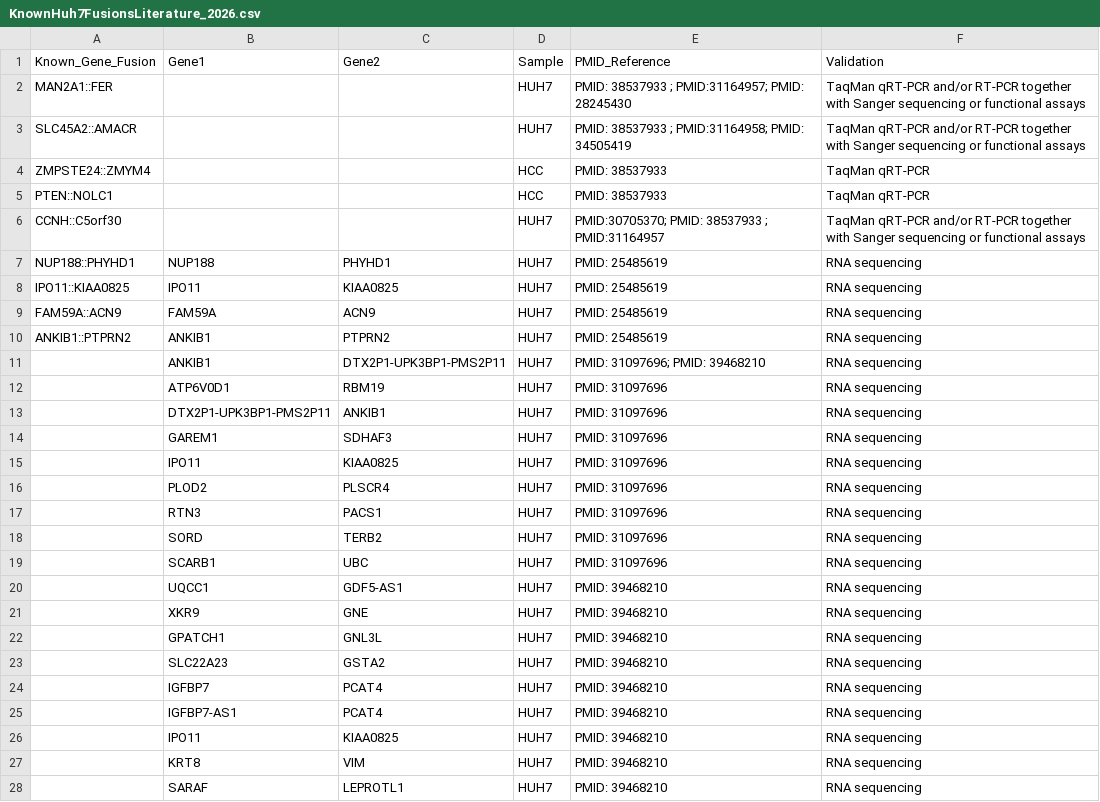
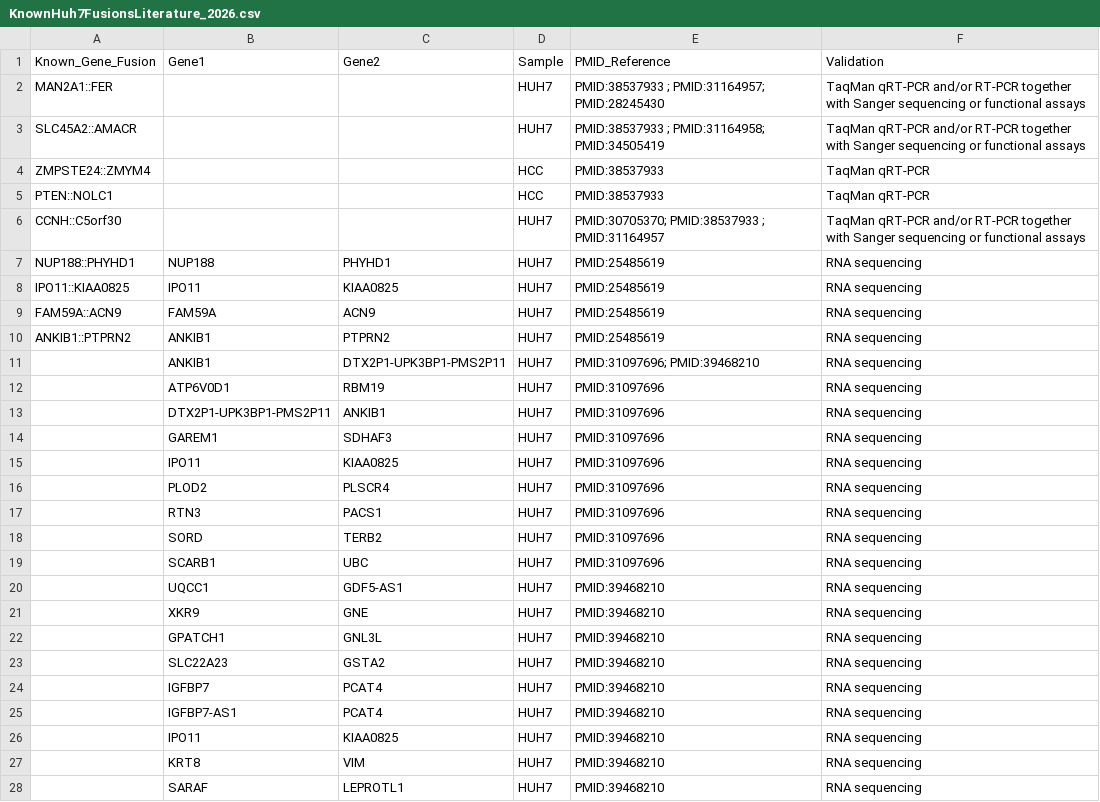
Before and after one commit to RDorney/LRFusionBenchmark, a CSV file: Known_Fusions/KnownHuh7FusionsLiterature_2026.csv, drawn as a sheet; only a part is shown; the diff covers the shown part only.

Commit message:
formatting known Huh7 List

```diff
--- a/Known_Fusions/KnownHuh7FusionsLiterature_2026.csv
+++ b/Known_Fusions/KnownHuh7FusionsLiterature_2026.csv
@@ -1,28 +1,28 @@
 Known_Gene_Fusion,Gene1,Gene2,Sample,PMID_Reference,Validation
-MAN2A1::FER,,,HUH7,PMID: 38537933 ; PMID:31164957; PMID: 28245430,TaqMan qRT-PCR and/or RT-PCR together with Sanger sequencing or functional assays
-SLC45A2::AMACR,,,HUH7,PMID: 38537933 ; PMID:31164958; PMID: 34505419,TaqMan qRT-PCR and/or RT-PCR together with Sanger sequencing or functional assays
-ZMPSTE24::ZMYM4,,,HCC,PMID: 38537933,TaqMan qRT-PCR
-PTEN::NOLC1,,,HCC,PMID: 38537933,TaqMan qRT-PCR
-CCNH::C5orf30,,,HUH7,PMID:30705370; PMID: 38537933 ; PMID:31164957,TaqMan qRT-PCR and/or RT-PCR together with Sanger sequencing or functional assays
-NUP188::PHYHD1,NUP188,PHYHD1,HUH7,PMID: 25485619,RNA sequencing
-IPO11::KIAA0825,IPO11,KIAA0825,HUH7,PMID: 25485619,RNA sequencing
-FAM59A::ACN9,FAM59A,ACN9,HUH7,PMID: 25485619,RNA sequencing
-ANKIB1::PTPRN2,ANKIB1,PTPRN2,HUH7,PMID: 25485619,RNA sequencing
-,ANKIB1,DTX2P1-UPK3BP1-PMS2P11,HUH7,PMID: 31097696; PMID: 39468210,RNA sequencing
-,ATP6V0D1,RBM19,HUH7,PMID: 31097696,RNA sequencing
-,DTX2P1-UPK3BP1-PMS2P11,ANKIB1,HUH7,PMID: 31097696,RNA sequencing
-,GAREM1,SDHAF3,HUH7,PMID: 31097696,RNA sequencing
-,IPO11,KIAA0825,HUH7,PMID: 31097696,RNA sequencing
-,PLOD2,PLSCR4,HUH7,PMID: 31097696,RNA sequencing
-,RTN3,PACS1,HUH7,PMID: 31097696,RNA sequencing
-,SORD,TERB2,HUH7,PMID: 31097696,RNA sequencing
-,SCARB1,UBC,HUH7,PMID: 31097696,RNA sequencing
-,UQCC1,GDF5-AS1,HUH7,PMID: 39468210,RNA sequencing
-,XKR9,GNE,HUH7,PMID: 39468210,RNA sequencing
-,GPATCH1,GNL3L,HUH7,PMID: 39468210,RNA sequencing
-,SLC22A23,GSTA2,HUH7,PMID: 39468210,RNA sequencing
-,IGFBP7,PCAT4,HUH7,PMID: 39468210,RNA sequencing
-,IGFBP7-AS1,PCAT4,HUH7,PMID: 39468210,RNA sequencing
-,IPO11,KIAA0825,HUH7,PMID: 39468210,RNA sequencing
-,KRT8,VIM,HUH7,PMID: 39468210,RNA sequencing
-,SARAF,LEPROTL1,HUH7,PMID: 39468210,RNA sequencing
+MAN2A1::FER,,,HUH7,PMID:38537933 ; PMID:31164957; PMID:28245430,TaqMan qRT-PCR and/or RT-PCR together with Sanger sequencing or functional assays
+SLC45A2::AMACR,,,HUH7,PMID:38537933 ; PMID:31164958; PMID:34505419,TaqMan qRT-PCR and/or RT-PCR together with Sanger sequencing or functional assays
+ZMPSTE24::ZMYM4,,,HCC,PMID:38537933,TaqMan qRT-PCR
+PTEN::NOLC1,,,HCC,PMID:38537933,TaqMan qRT-PCR
+CCNH::C5orf30,,,HUH7,PMID:30705370; PMID:38537933 ; PMID:31164957,TaqMan qRT-PCR and/or RT-PCR together with Sanger sequencing or functional assays
+NUP188::PHYHD1,NUP188,PHYHD1,HUH7,PMID:25485619,RNA sequencing
+IPO11::KIAA0825,IPO11,KIAA0825,HUH7,PMID:25485619,RNA sequencing
+FAM59A::ACN9,FAM59A,ACN9,HUH7,PMID:25485619,RNA sequencing
+ANKIB1::PTPRN2,ANKIB1,PTPRN2,HUH7,PMID:25485619,RNA sequencing
+,ANKIB1,DTX2P1-UPK3BP1-PMS2P11,HUH7,PMID:31097696; PMID:39468210,RNA sequencing
+,ATP6V0D1,RBM19,HUH7,PMID:31097696,RNA sequencing
+,DTX2P1-UPK3BP1-PMS2P11,ANKIB1,HUH7,PMID:31097696,RNA sequencing
+,GAREM1,SDHAF3,HUH7,PMID:31097696,RNA sequencing
+,IPO11,KIAA0825,HUH7,PMID:31097696,RNA sequencing
+,PLOD2,PLSCR4,HUH7,PMID:31097696,RNA sequencing
+,RTN3,PACS1,HUH7,PMID:31097696,RNA sequencing
+,SORD,TERB2,HUH7,PMID:31097696,RNA sequencing
+,SCARB1,UBC,HUH7,PMID:31097696,RNA sequencing
+,UQCC1,GDF5-AS1,HUH7,PMID:39468210,RNA sequencing
+,XKR9,GNE,HUH7,PMID:39468210,RNA sequencing
+,GPATCH1,GNL3L,HUH7,PMID:39468210,RNA sequencing
+,SLC22A23,GSTA2,HUH7,PMID:39468210,RNA sequencing
+,IGFBP7,PCAT4,HUH7,PMID:39468210,RNA sequencing
+,IGFBP7-AS1,PCAT4,HUH7,PMID:39468210,RNA sequencing
+,IPO11,KIAA0825,HUH7,PMID:39468210,RNA sequencing
+,KRT8,VIM,HUH7,PMID:39468210,RNA sequencing
+,SARAF,LEPROTL1,HUH7,PMID:39468210,RNA sequencing
```
Also changed, not shown: 19 edited cells elsewhere in this file, 4 other files.
